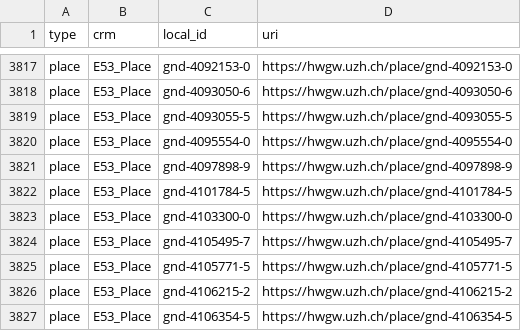
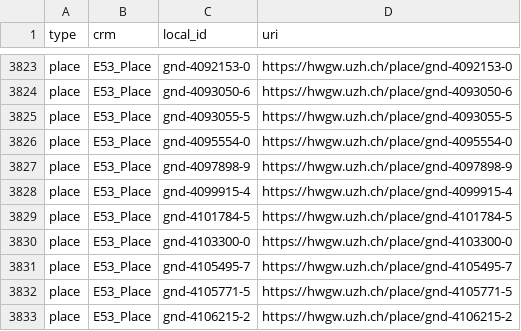
Before and after one commit to swiss-art-research-net/hwgw-pipeline, a CSV file: mapping/register-entity-index.csv, drawn as a sheet; only a part is shown, gaps mark what is left out; the shorter side is filled out with more unchanged rows; the diff covers the shown part only.

```diff
--- a/mapping/register-entity-index.csv
+++ b/mapping/register-entity-index.csv
@@ -3821,2 +3827,3 @@ place,E53_Place,gnd-4095554-0,https://hwgw.uzh.ch/place/gnd-4095554-0
 place,E53_Place,gnd-4097898-9,https://hwgw.uzh.ch/place/gnd-4097898-9
+place,E53_Place,gnd-4099915-4,https://hwgw.uzh.ch/place/gnd-4099915-4
 place,E53_Place,gnd-4101784-5,https://hwgw.uzh.ch/place/gnd-4101784-5
```
Also changed, not shown: 8 added rows and 2 removed rows elsewhere in this file.
